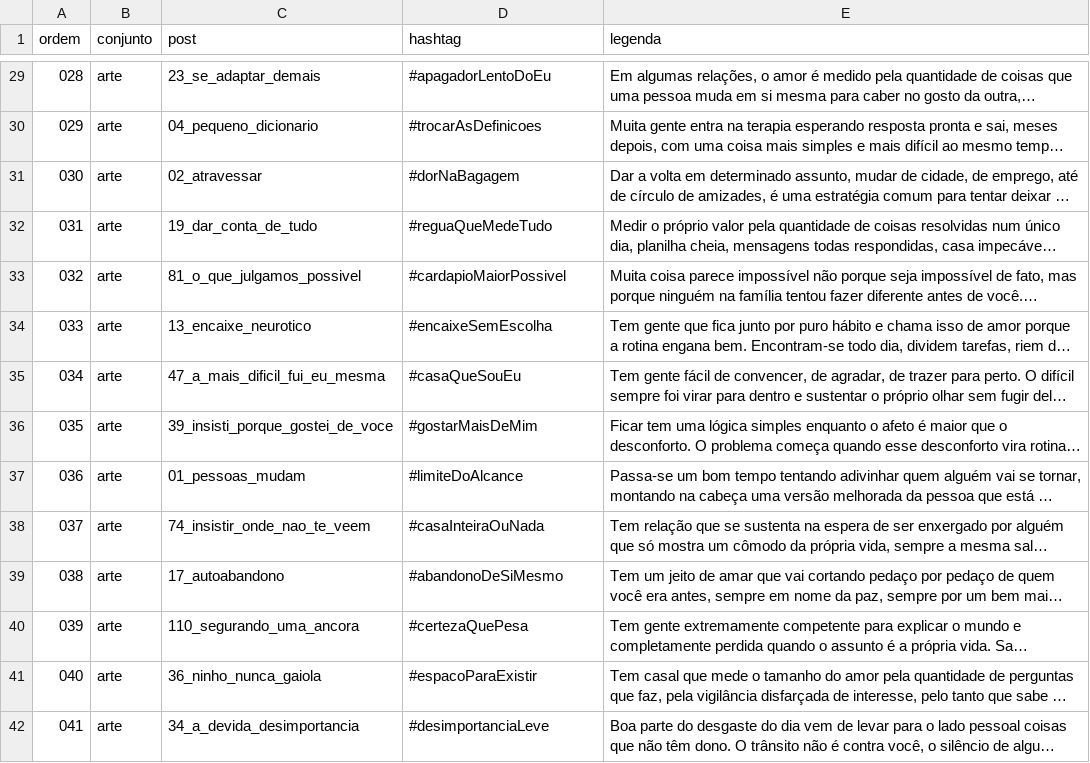
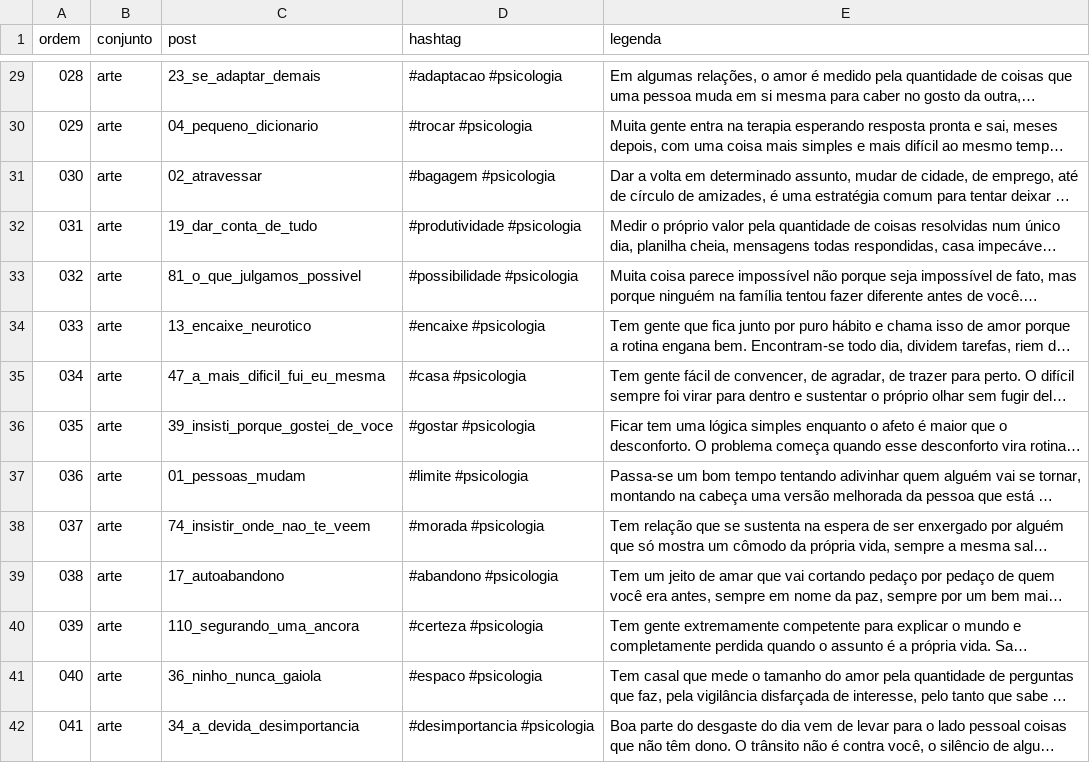
Before and after one commit to gabriel20angelo-web/umrabisco-imagens, a TSV file: LEGENDAS.tsv, drawn as a sheet; only a part is shown, gaps mark what is left out; long unchanged cells end in …; the diff covers the shown part only; the diff names each change by its address in the sheet, - before the commit and + after, or states it on an @@ line.

```diff
--- a/LEGENDAS.tsv
+++ b/LEGENDAS.tsv
-D29 (hashtag): #apagadorLentoDoEu
+D29 (hashtag): #adaptacao #psicologia
-D30 (hashtag): #trocarAsDefinicoes
+D30 (hashtag): #trocar #psicologia
-D31 (hashtag): #dorNaBagagem
+D31 (hashtag): #bagagem #psicologia
-D32 (hashtag): #reguaQueMedeTudo
+D32 (hashtag): #produtividade #psicologia
-D33 (hashtag): #cardapioMaiorPossivel
+D33 (hashtag): #possibilidade #psicologia
-D34 (hashtag): #encaixeSemEscolha
+D34 (hashtag): #encaixe #psicologia
-D35 (hashtag): #casaQueSouEu
+D35 (hashtag): #casa #psicologia
-D36 (hashtag): #gostarMaisDeMim
+D36 (hashtag): #gostar #psicologia
-D37 (hashtag): #limiteDoAlcance
+D37 (hashtag): #limite #psicologia
-D38 (hashtag): #casaInteiraOuNada
+D38 (hashtag): #morada #psicologia
-D39 (hashtag): #abandonoDeSiMesmo
+D39 (hashtag): #abandono #psicologia
-D40 (hashtag): #certezaQuePesa
+D40 (hashtag): #certeza #psicologia
-D41 (hashtag): #espacoParaExistir
+D41 (hashtag): #espaco #psicologia
-D42 (hashtag): #desimportanciaLeve
+D42 (hashtag): #desimportancia #psicologia
```
Also changed, not shown: 82 edited cells elsewhere in this file, AGENDA.tsv, ZOHO_AGENDA_teste2.csv, 3 other files.
